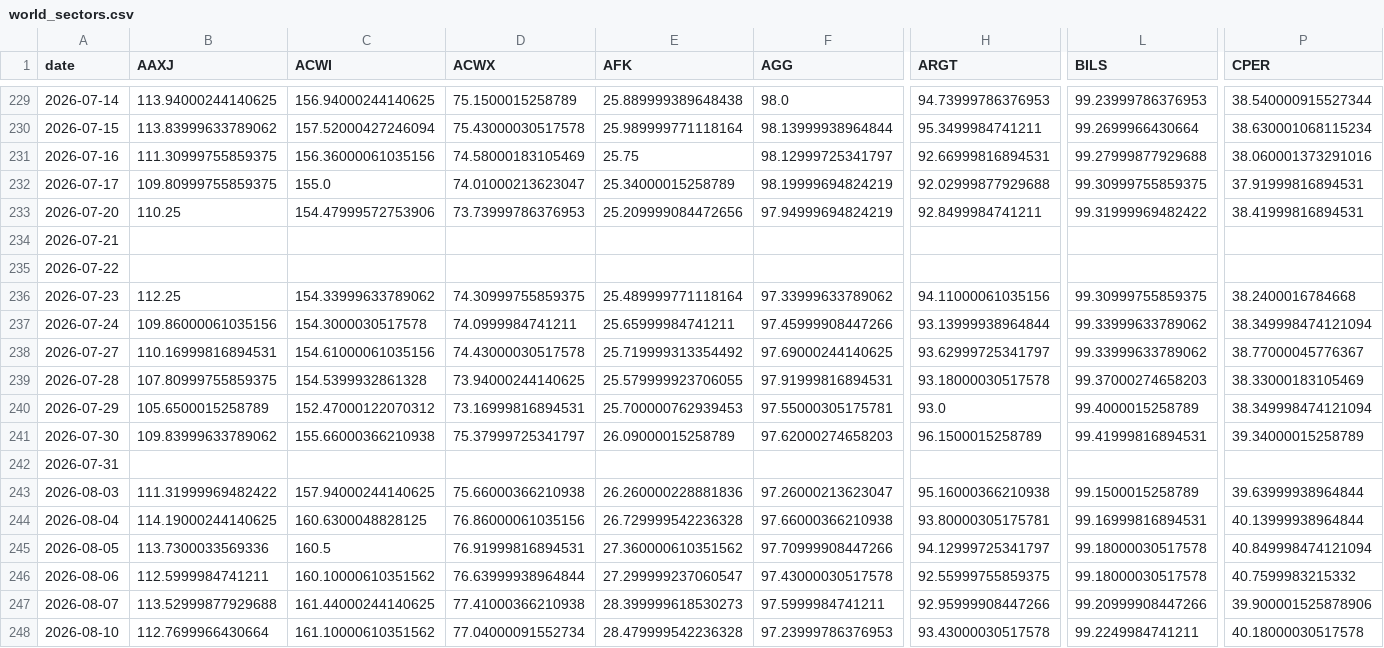
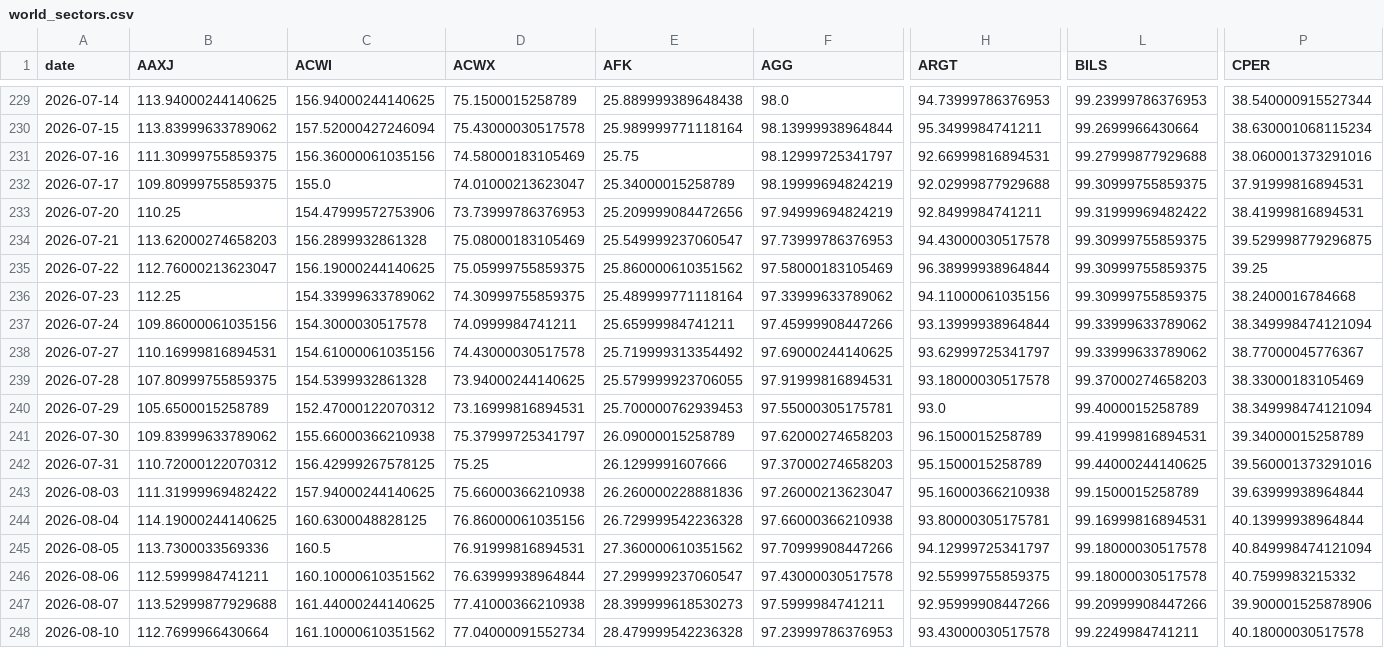
Before and after one commit to BamHIHedgeFundCEO/bamhi-web-2.0, a CSV file: data/world_sectors.csv, drawn as a sheet; only a part is shown, gaps mark what is left out; the diff covers the shown part only; the diff names each change by its address in the sheet, - before the commit and + after, or states it on an @@ line.

```diff
--- a/data/world_sectors.csv
+++ b/data/world_sectors.csv
-B234 (AAXJ): (empty)
+B234 (AAXJ): 113.62000274658203
-C234 (ACWI): (empty)
+C234 (ACWI): 156.2899932861328
-D234 (ACWX): (empty)
+D234 (ACWX): 75.08000183105469
-E234 (AFK): (empty)
+E234 (AFK): 25.549999237060547
-F234 (AGG): (empty)
+F234 (AGG): 97.73999786376953
-H234 (ARGT): (empty)
+H234 (ARGT): 94.43000030517578
-L234:L235 (BILS): (empty)
+L234:L235 (BILS): 99.30999755859375
-P234 (CPER): (empty)
+P234 (CPER): 39.529998779296875
-B235 (AAXJ): (empty)
+B235 (AAXJ): 112.76000213623047
-C235 (ACWI): (empty)
+C235 (ACWI): 156.19000244140625
-D235 (ACWX): (empty)
+D235 (ACWX): 75.05999755859375
-E235 (AFK): (empty)
+E235 (AFK): 25.860000610351562
-F235 (AGG): (empty)
+F235 (AGG): 97.58000183105469
-H235 (ARGT): (empty)
+H235 (ARGT): 96.38999938964844
-P235 (CPER): (empty)
+P235 (CPER): 39.25
-B242 (AAXJ): (empty)
+B242 (AAXJ): 110.72000122070312
-C242 (ACWI): (empty)
+C242 (ACWI): 156.42999267578125
-D242 (ACWX): (empty)
+D242 (ACWX): 75.25
-E242 (AFK): (empty)
+E242 (AFK): 26.1299991607666
-F242 (AGG): (empty)
+F242 (AGG): 97.37000274658203
-H242 (ARGT): (empty)
+H242 (ARGT): 95.1500015258789
-L242 (BILS): (empty)
+L242 (BILS): 99.44000244140625
-P242 (CPER): (empty)
+P242 (CPER): 39.560001373291016
```
Also changed, not shown: 159 edited cells elsewhere in this file, data/breadth.csv, data/darkpool_results.csv, 47 other files.
